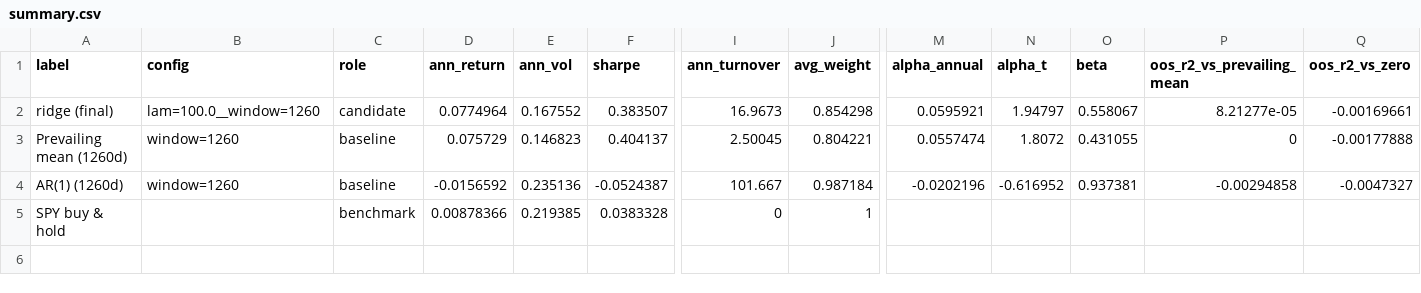
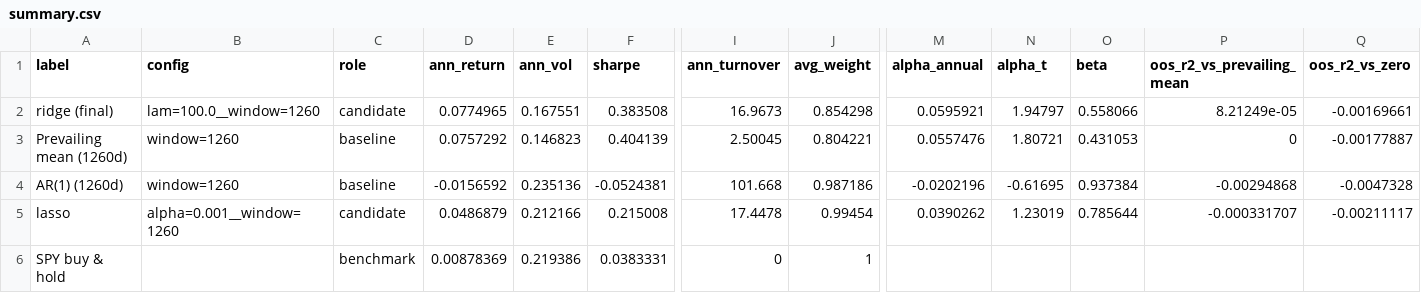
Before and after one commit to Jackyz-z/dsa5205-project, a CSV file: results/tables/validation/summary.csv, drawn as a sheet; only a part is shown, gaps mark what is left out; addresses are those after the commit; rows hold the shown columns only; the diff names each change by its address in the sheet, - before the commit and + after, or states it on an @@ line.

Commit message:
Add files via upload

```diff
--- a/results/tables/validation/summary.csv
+++ b/results/tables/validation/summary.csv
-D2 (ann_return): 0.0774964
+D2 (ann_return): 0.0774965
-E2 (ann_vol): 0.167552
+E2 (ann_vol): 0.167551
-F2 (sharpe): 0.383507
+F2 (sharpe): 0.383508
-O2 (beta): 0.558067
+O2 (beta): 0.558066
-P2 (oos_r2_vs_prevailing_mean): 8.21277e-05
+P2 (oos_r2_vs_prevailing_mean): 8.21249e-05
-D3 (ann_return): 0.075729
+D3 (ann_return): 0.0757292
-F3 (sharpe): 0.404137
+F3 (sharpe): 0.404139
-M3 (alpha_annual): 0.0557474
+M3 (alpha_annual): 0.0557476
-N3 (alpha_t): 1.8072
+N3 (alpha_t): 1.80721
-O3 (beta): 0.431055
+O3 (beta): 0.431053
-Q3 (oos_r2_vs_zero): -0.00177888
+Q3 (oos_r2_vs_zero): -0.00177887
-F4 (sharpe): -0.0524387
+F4 (sharpe): -0.0524381
-I4 (ann_turnover): 101.667
+I4 (ann_turnover): 101.668
-J4 (avg_weight): 0.987184
+J4 (avg_weight): 0.987186
-N4 (alpha_t): -0.616952
+N4 (alpha_t): -0.61695
-O4 (beta): 0.937381
+O4 (beta): 0.937384
-P4 (oos_r2_vs_prevailing_mean): -0.00294858
+P4 (oos_r2_vs_prevailing_mean): -0.00294868
-Q4 (oos_r2_vs_zero): -0.0047327
+Q4 (oos_r2_vs_zero): -0.0047328
+row 5: lasso | alpha=0.001__window=1260 | candidate | 0.0486879 | 0.212166 | 0.215008 | 17.4478 | 0.99454 | 0.0390262 | 1.23019 | 0.785644 | -0.000331707 | -0.00211117
-D6 (ann_return): 0.00878366
+D6 (ann_return): 0.00878369
-E6 (ann_vol): 0.219385
+E6 (ann_vol): 0.219386
-F6 (sharpe): 0.0383328
+F6 (sharpe): 0.0383331
```
